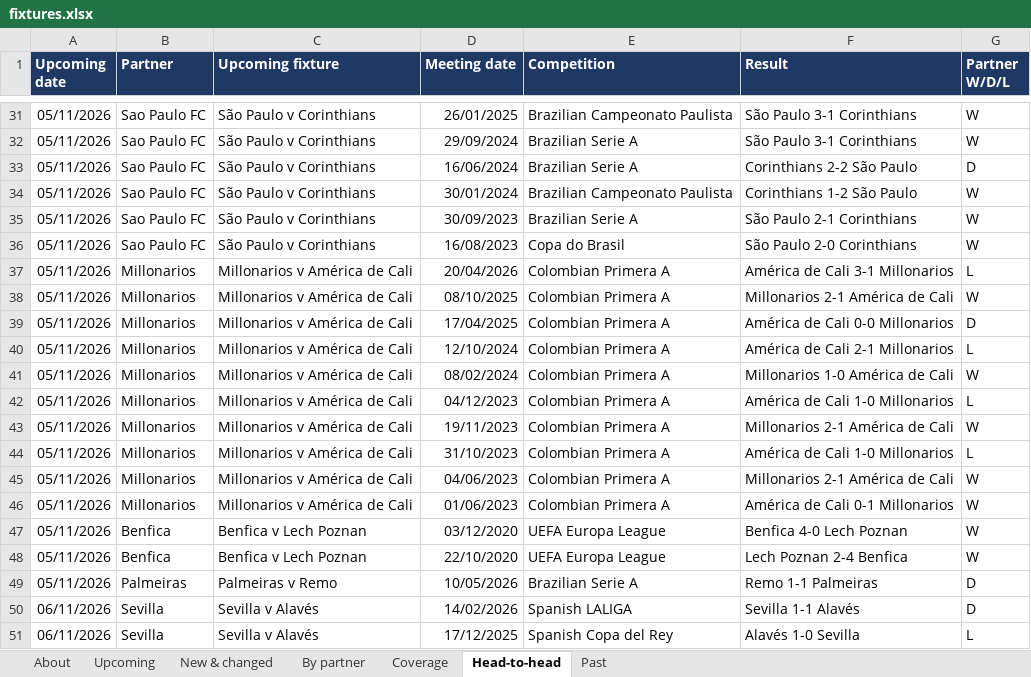
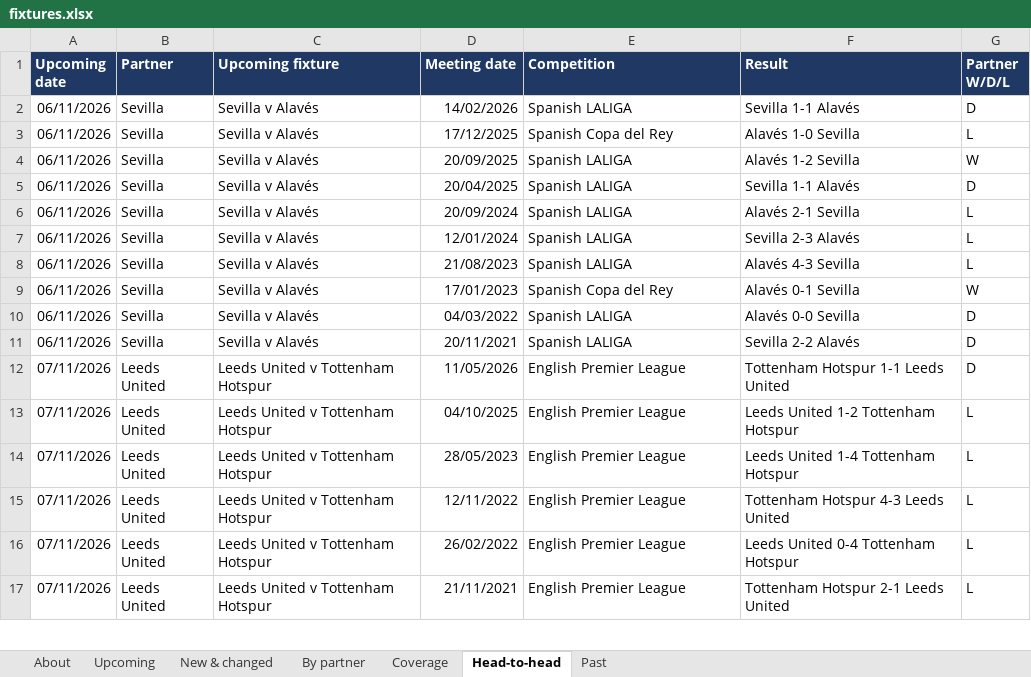
Before and after one commit to carola-jpg/Socios.com-Partner-fixtures, an Excel workbook: output/fixtures.xlsx, sheet Head-to-head, drawn as a sheet; only a part is shown, gaps mark what is left out; the shorter side is filled out with more unchanged rows; values as stored, in another font and other column widths than the file's, no borders; removed rows and columns are numbered as before the commit, all else as after; the diff covers the shown part only; the diff names each change by its address in the sheet, - before the commit and + after, or states it on an @@ line.

```diff
--- a/output/fixtures.xlsx (sheet Head-to-head)
+++ b/output/fixtures.xlsx (sheet Head-to-head)
-row 31: 05/11/2026 | Sao Paulo FC | São Paulo v Corinthians | 26/01/2025 | Brazilian Campeonato Paulista | São Paulo 3-1 Corinthians | W
-row 32: 05/11/2026 | Sao Paulo FC | São Paulo v Corinthians | 29/09/2024 | Brazilian Serie A | São Paulo 3-1 Corinthians | W
-row 33: 05/11/2026 | Sao Paulo FC | São Paulo v Corinthians | 16/06/2024 | Brazilian Serie A | Corinthians 2-2 São Paulo | D
-row 34: 05/11/2026 | Sao Paulo FC | São Paulo v Corinthians | 30/01/2024 | Brazilian Campeonato Paulista | Corinthians 1-2 São Paulo | W
-row 35: 05/11/2026 | Sao Paulo FC | São Paulo v Corinthians | 30/09/2023 | Brazilian Serie A | São Paulo 2-1 Corinthians | W
-row 36: 05/11/2026 | Sao Paulo FC | São Paulo v Corinthians | 16/08/2023 | Copa do Brasil | São Paulo 2-0 Corinthians | W
-row 37: 05/11/2026 | Millonarios | Millonarios v América de Cali | 20/04/2026 | Colombian Primera A | América de Cali 3-1 Millonarios | L
-row 38: 05/11/2026 | Millonarios | Millonarios v América de Cali | 08/10/2025 | Colombian Primera A | Millonarios 2-1 América de Cali | W
-row 39: 05/11/2026 | Millonarios | Millonarios v América de Cali | 17/04/2025 | Colombian Primera A | América de Cali 0-0 Millonarios | D
-row 40: 05/11/2026 | Millonarios | Millonarios v América de Cali | 12/10/2024 | Colombian Primera A | América de Cali 2-1 Millonarios | L
-row 41: 05/11/2026 | Millonarios | Millonarios v América de Cali | 08/02/2024 | Colombian Primera A | Millonarios 1-0 América de Cali | W
-row 42: 05/11/2026 | Millonarios | Millonarios v América de Cali | 04/12/2023 | Colombian Primera A | América de Cali 1-0 Millonarios | L
-row 43: 05/11/2026 | Millonarios | Millonarios v América de Cali | 19/11/2023 | Colombian Primera A | Millonarios 2-1 América de Cali | W
-row 44: 05/11/2026 | Millonarios | Millonarios v América de Cali | 31/10/2023 | Colombian Primera A | América de Cali 1-0 Millonarios | L
-row 45: 05/11/2026 | Millonarios | Millonarios v América de Cali | 04/06/2023 | Colombian Primera A | Millonarios 2-1 América de Cali | W
-row 46: 05/11/2026 | Millonarios | Millonarios v América de Cali | 01/06/2023 | Colombian Primera A | América de Cali 0-1 Millonarios | W
-row 47: 05/11/2026 | Benfica | Benfica v Lech Poznan | 03/12/2020 | UEFA Europa League | Benfica 4-0 Lech Poznan | W
-row 48: 05/11/2026 | Benfica | Benfica v Lech Poznan | 22/10/2020 | UEFA Europa League | Lech Poznan 2-4 Benfica | W
-row 49: 05/11/2026 | Palmeiras | Palmeiras v Remo | 10/05/2026 | Brazilian Serie A | Remo 1-1 Palmeiras | D
```
Also changed, not shown: 21 added rows, 50 removed rows, 6 moved rows and 4 edited cells elsewhere in this sheet, sheet Upcoming, sheet Past, sheet New & changed, sheet By partner, sheet Coverage, sheet About, 3 other files.
